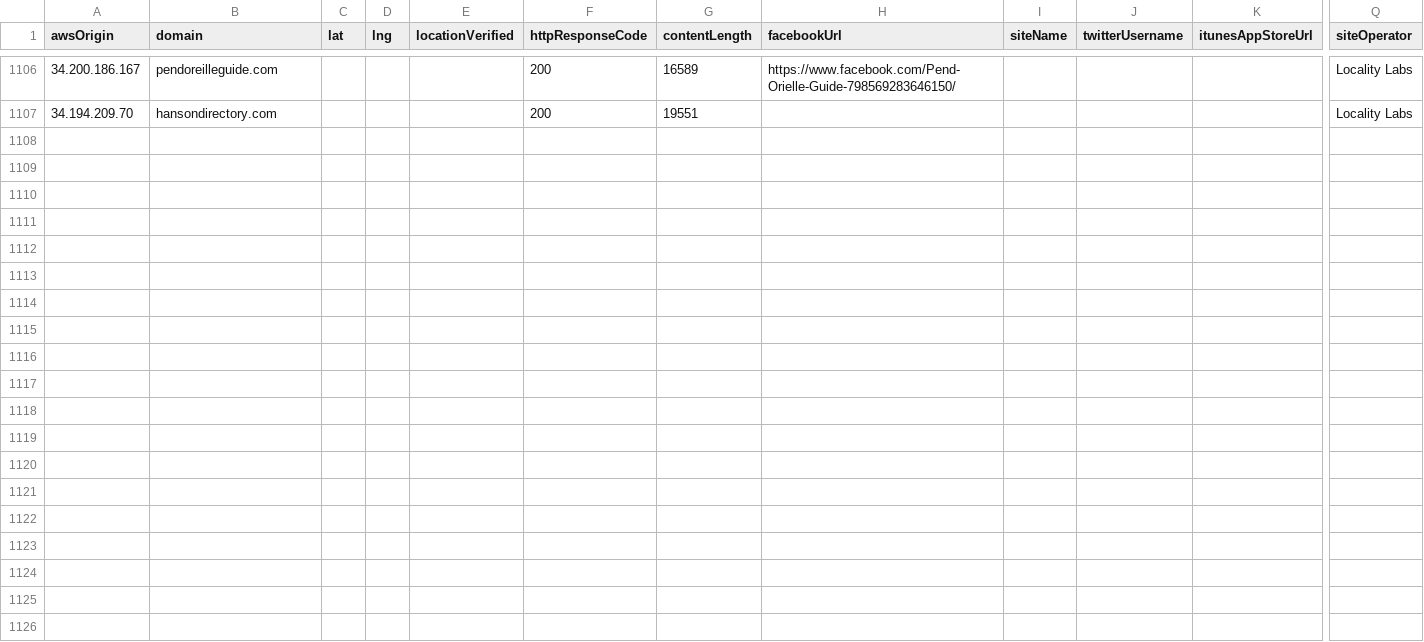
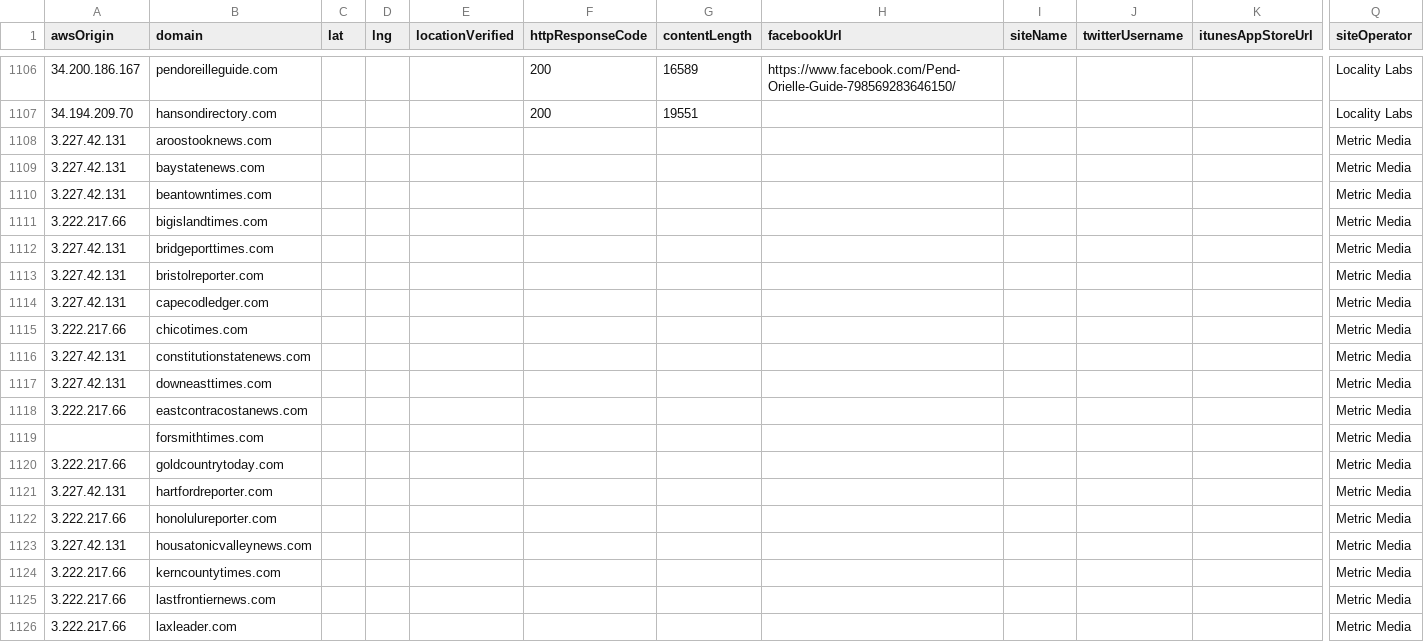
Before and after one commit to MassMove/AttackVectors, a CSV file: LocalJournals/sites.csv, drawn as a sheet; only a part is shown, gaps mark what is left out; rows hold the shown columns only; the diff covers the shown part only; the diff names each change by its address in the sheet, - before the commit and + after, or states it on an @@ line.

Commit message:
Update sites.csv

```diff
--- a/LocalJournals/sites.csv
+++ b/LocalJournals/sites.csv
+row 1108: 3.227.42.131 | aroostooknews.com |  |  |  |  |  |  |  |  |  | Metric Media
+row 1109: 3.227.42.131 | baystatenews.com |  |  |  |  |  |  |  |  |  | Metric Media
+row 1110: 3.227.42.131 | beantowntimes.com |  |  |  |  |  |  |  |  |  | Metric Media
+row 1111: 3.222.217.66 | bigislandtimes.com |  |  |  |  |  |  |  |  |  | Metric Media
+row 1112: 3.227.42.131 | bridgeporttimes.com |  |  |  |  |  |  |  |  |  | Metric Media
+row 1113: 3.227.42.131 | bristolreporter.com |  |  |  |  |  |  |  |  |  | Metric Media
+row 1114: 3.227.42.131 | capecodledger.com |  |  |  |  |  |  |  |  |  | Metric Media
+row 1115: 3.222.217.66 | chicotimes.com |  |  |  |  |  |  |  |  |  | Metric Media
+row 1116: 3.227.42.131 | constitutionstatenews.com |  |  |  |  |  |  |  |  |  | Metric Media
+row 1117: 3.227.42.131 | downeasttimes.com |  |  |  |  |  |  |  |  |  | Metric Media
+row 1118: 3.222.217.66 | eastcontracostanews.com |  |  |  |  |  |  |  |  |  | Metric Media
+row 1119:  | forsmithtimes.com |  |  |  |  |  |  |  |  |  | Metric Media
+row 1120: 3.222.217.66 | goldcountrytoday.com |  |  |  |  |  |  |  |  |  | Metric Media
+row 1121: 3.227.42.131 | hartfordreporter.com |  |  |  |  |  |  |  |  |  | Metric Media
+row 1122: 3.222.217.66 | honolulureporter.com |  |  |  |  |  |  |  |  |  | Metric Media
+row 1123: 3.227.42.131 | housatonicvalleynews.com |  |  |  |  |  |  |  |  |  | Metric Media
+row 1124: 3.222.217.66 | kerncountytimes.com |  |  |  |  |  |  |  |  |  | Metric Media
+row 1125: 3.222.217.66 | lastfrontiernews.com |  |  |  |  |  |  |  |  |  | Metric Media
+row 1126: 3.222.217.66 | laxleader.com |  |  |  |  |  |  |  |  |  | Metric Media
```
Also changed, not shown: 36 added rows elsewhere in this file.
